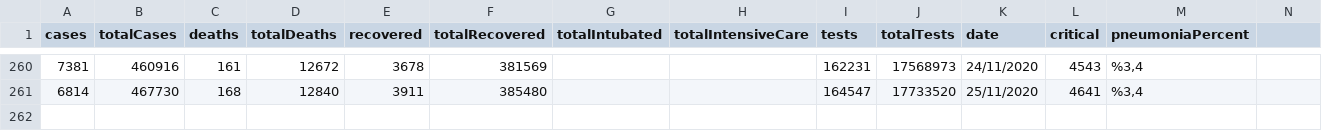
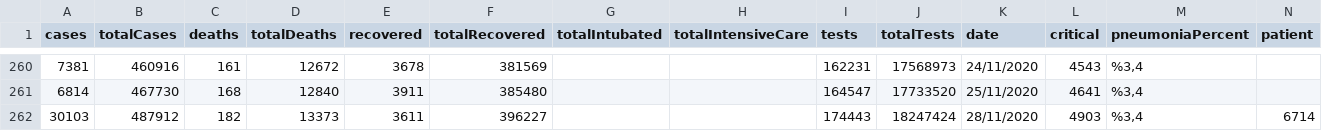
Before and after one commit to ozanerturk/covid19-turkey-api, a CSV file: dataset/timeline.csv, drawn as a sheet; only a part is shown, gaps mark what is left out; the diff names each change by its address in the sheet, - before the commit and + after, or states it on an @@ line.

```diff
--- a/dataset/timeline.csv
+++ b/dataset/timeline.csv
-N1: (empty)
+N1: patient
+row 262: 30103 | 487912 | 182 | 13373 | 3611 | 396227 |  |  | 174443 | 18247424 | 28/11/2020 | 4903 | %3,4 | 6714
```
Also changed, not shown: 2 other files.
